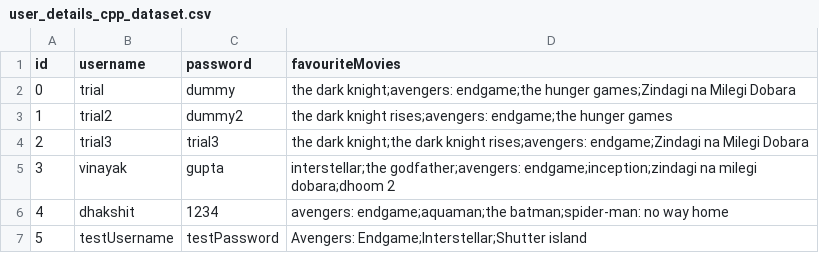
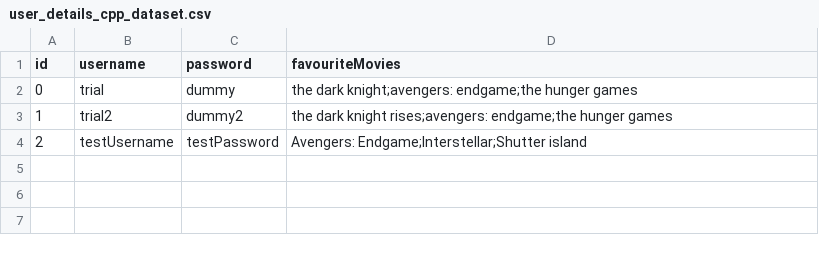
Before and after one commit to vinayakgupta710/OOP-S2-PROJECT, a CSV file: user_details_cpp_dataset.csv, drawn as a sheet.

Commit message:
completed update user pref func

```diff
--- a/user_details_cpp_dataset.csv
+++ b/user_details_cpp_dataset.csv
@@ -1,7 +1,4 @@
 id,username,password,favouriteMovies
-0,trial,dummy,the dark knight;avengers: endgame;the hunger games;Zindagi na Milegi Dobara
+0,trial,dummy,the dark knight;avengers: endgame;the hunger games
 1,trial2,dummy2,the dark knight rises;avengers: endgame;the hunger games
-2,trial3,trial3,the dark knight;the dark knight rises;avengers: endgame;Zindagi na Milegi Dobara
-3,vinayak,gupta,interstellar;the godfather;avengers: endgame;inception;zindagi na milegi dobara;dhoom 2
-4,dhakshit,1234,avengers: endgame;aquaman;the batman;spider-man: no way home
-5,testUsername,testPassword,Avengers: Endgame;Interstellar;Shutter island
+2,testUsername,testPassword,Avengers: Endgame;Interstellar;Shutter island
```
Also changed, not shown: 3 other files.
